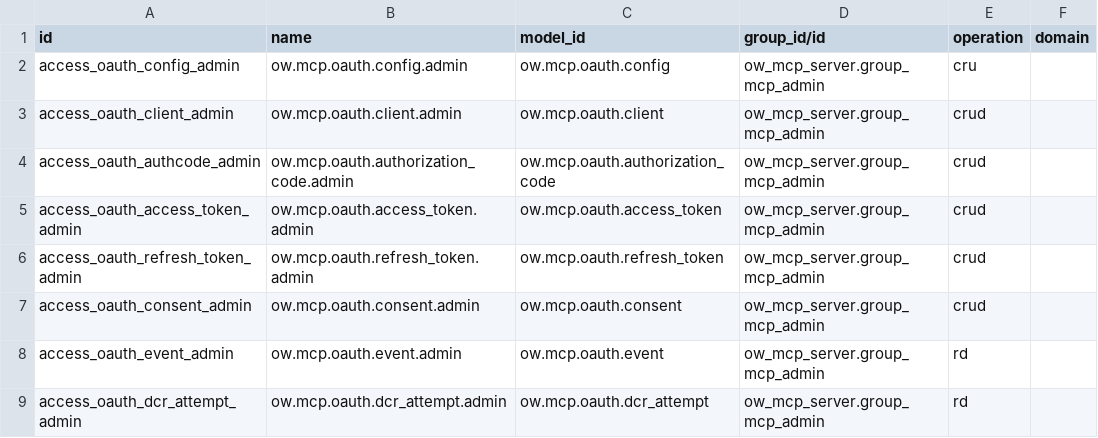
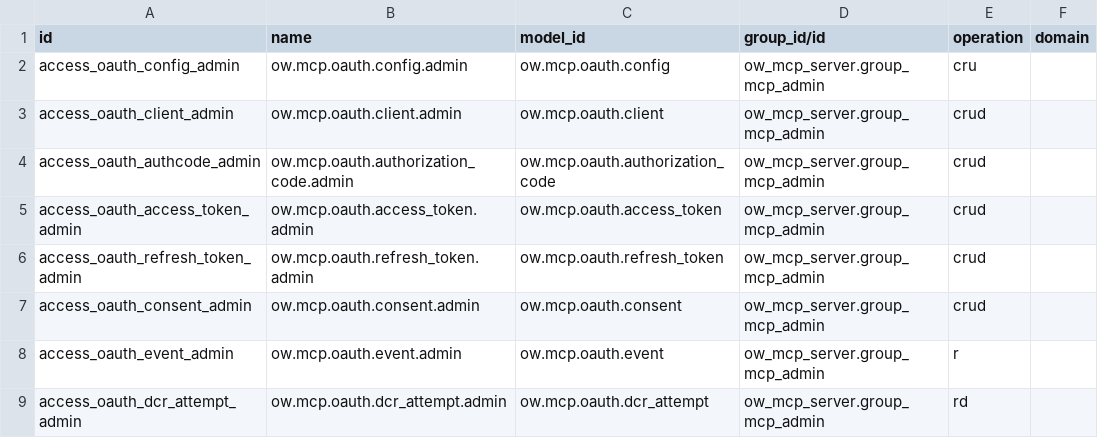
Before and after one commit to Openworx/odoo-addons, a CSV file: ow_mcp_oauth/security/ir.access.csv, drawn as a sheet.

Commit message:
[20.0][IMP] ow_mcp_server, ow_mcp_oauth: harden auth, OAuth and access checks
Review and patches by skanndar:

- Client IP: use the address resolved by Odoo's ProxyFix instead of the
  first, client-controlled X-Forwarded-For entry (IP allow-list, auth
  throttle, DCR limit, audit).
- OAuth access tokens: require a live, unrevoked jti issued to the same
  user and an active client, and typ=at+jwt (RFC 9068).
- Enforce the "MCP User" group on /mcp, /authorize and /token, for active
  internal users only. A migration grants the group to internal users
  who already used MCP (mcp API key, OAuth token or consent, audit row).
- Consent: DCR off by default with a redirect-host allow-list, unverified
  clients flagged and the redirect host shown, "remember" off by default,
  scope and PKCE re-validated on the POST, framing denied.
- Field allow-list: validate read_group aggregates and groupby paths,
  any / not any sub-domains, name-search values and order terms; cap
  read_group groups and ids.
- One2many link/unlink/clear/set commands require the comodel's MCP
  permissions.
- Reject JSON-RPC batches and non-object bodies (400, audited).
- Revocation also revokes live access tokens; absolute refresh-chain
  lifetime; password change or archiving revokes a user's tokens.
- Wider model blocklist (ir.*, res.groups, res.config, mail templates,
  payment, certificates, ow.mcp.*, ...).
- Permission and scope checks before the response cache; cache bounded
  in size and keyed on the model policy.
- Audit: on by default, wider redaction, rows not deletable by admins.
- 403 insufficient_scope, UTC token expiry, bounded /token and /register
  bodies, database name no longer echoed.

(cherry picked from commit 25b0993, ported to 20.0)

```diff
--- a/ow_mcp_oauth/security/ir.access.csv
+++ b/ow_mcp_oauth/security/ir.access.csv
@@ -7,3 +7,3 @@ access_oauth_refresh_token_admin,ow.mcp.oauth.refresh_token.admin,ow.mcp.oauth.r
 access_oauth_consent_admin,ow.mcp.oauth.consent.admin,ow.mcp.oauth.consent,ow_mcp_server.group_mcp_admin,crud,
-access_oauth_event_admin,ow.mcp.oauth.event.admin,ow.mcp.oauth.event,ow_mcp_server.group_mcp_admin,rd,
+access_oauth_event_admin,ow.mcp.oauth.event.admin,ow.mcp.oauth.event,ow_mcp_server.group_mcp_admin,r,
 access_oauth_dcr_attempt_admin,ow.mcp.oauth.dcr_attempt.admin,ow.mcp.oauth.dcr_attempt,ow_mcp_server.group_mcp_admin,rd,
```
Also changed, not shown: ow_mcp_server/security/ir.access.csv, 46 other files.
